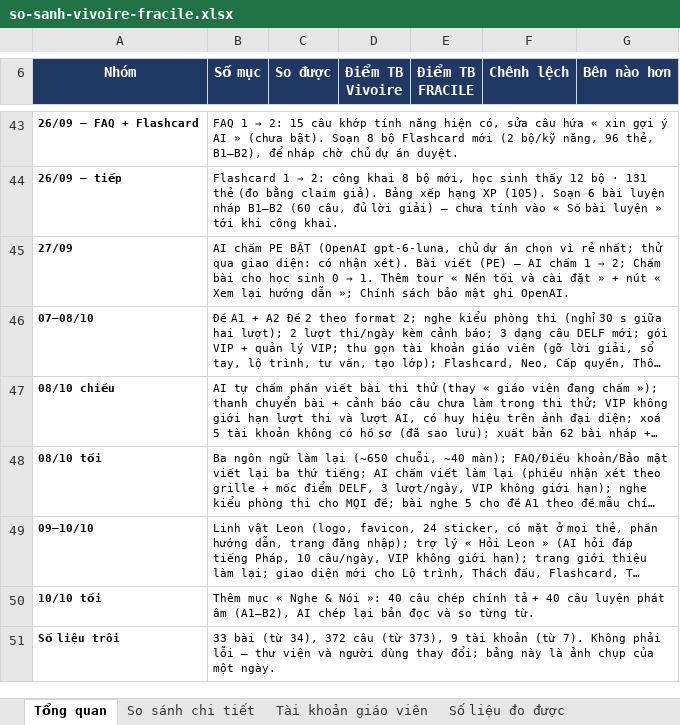
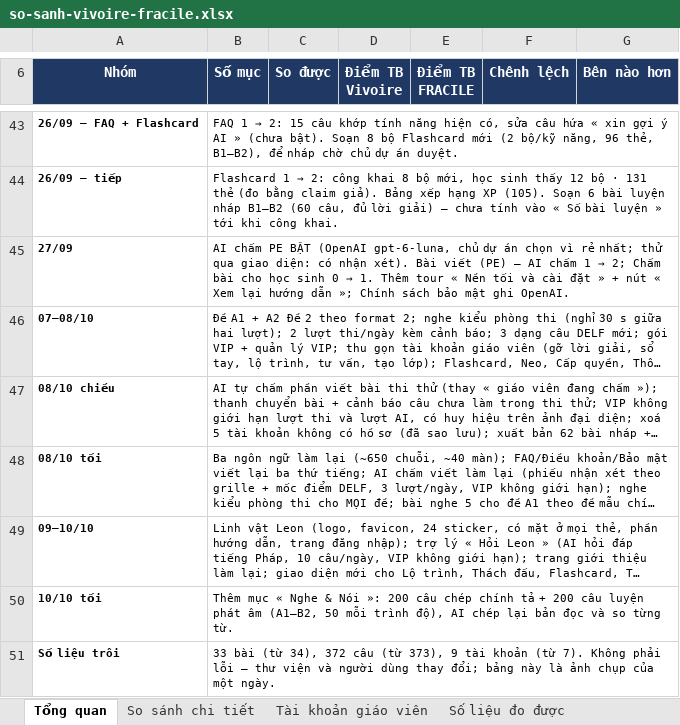
Before and after one commit to dhunff/ma-classe-de-francais, an Excel workbook: docs/so-sanh-vivoire-fracile.xlsx, sheet Tổng quan, drawn as a sheet; only a part is shown, gaps mark what is left out; long unchanged cells end in …; values as stored, in another font and other column widths than the file's, no borders; the diff names each change by its address in the sheet, - before the commit and + after, or states it on an @@ line.

```diff
--- a/docs/so-sanh-vivoire-fracile.xlsx (sheet Tổng quan)
+++ b/docs/so-sanh-vivoire-fracile.xlsx (sheet Tổng quan)
-B50 (Số mục): …Nói »: 40 câu chép chính tả + 40 câu luyện phát âm (A1–B2), AI chép…
+B50 (Số mục): …Nói »: 200 câu chép chính tả + 200 câu luyện phát âm (A1–B2, 50 mỗi trình độ), AI chép…
```
Also changed, not shown: sheet So sánh chi tiết, 3 other files.
